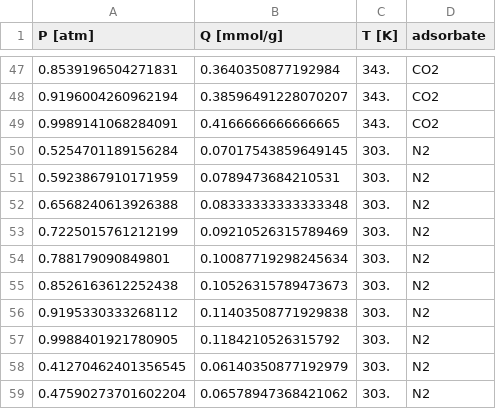
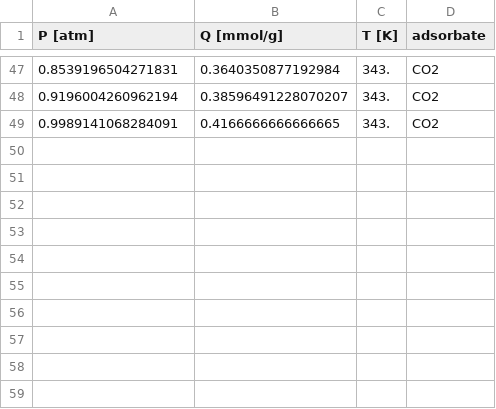
Before and after one commit to dejac001/adsorption_isotherm_fitting, a CSV file: data_sets/CO2_BEA.csv (was data_sets/co2_bea.csv), drawn as a sheet; only a part is shown, gaps mark what is left out; the diff names each change by its address in the sheet, - before the commit and + after, or states it on an @@ line.

Commit message:
Add CH4/H2S data; fix typo in dH; Add tests for all data

```diff
--- a/data_sets/co2_bea.csv
+++ b/data_sets/CO2_BEA.csv
-row 50: 0.5254701189156284 | 0.07017543859649145 | 303. | N2
-row 51: 0.5923867910171959 | 0.0789473684210531 | 303. | N2
-row 52: 0.6568240613926388 | 0.08333333333333348 | 303. | N2
-row 53: 0.7225015761212199 | 0.09210526315789469 | 303. | N2
-row 54: 0.788179090849801 | 0.10087719298245634 | 303. | N2
-row 55: 0.8526163612252438 | 0.10526315789473673 | 303. | N2
-row 56: 0.9195330333268112 | 0.11403508771929838 | 303. | N2
-row 57: 0.9988401921780905 | 0.1184210526315792 | 303. | N2
-row 58: 0.41270462401356545 | 0.06140350877192979 | 303. | N2
-row 59: 0.47590273701602204 | 0.06578947368421062 | 303. | N2
```
Also changed, not shown: 9 other files.
